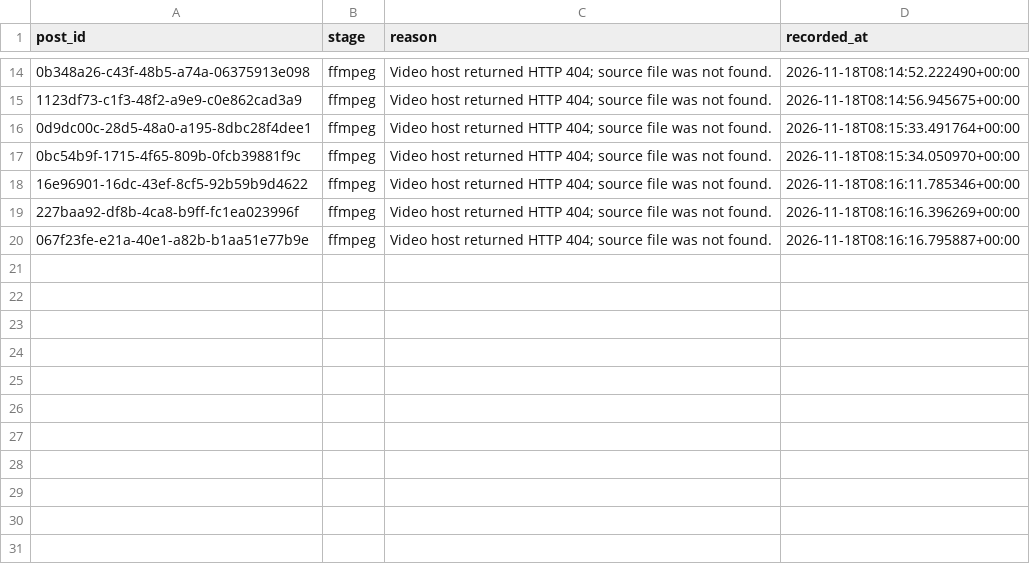
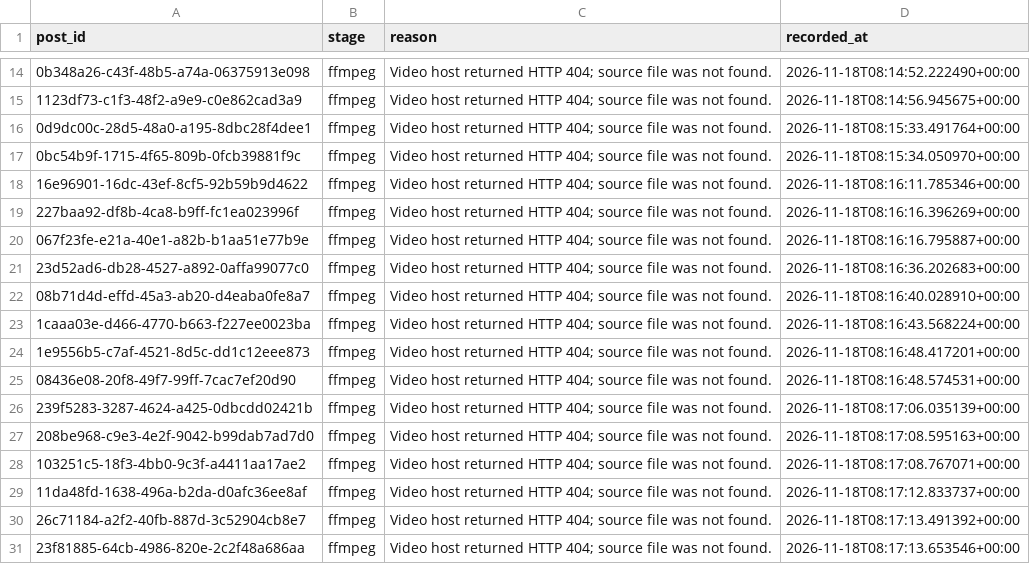
Before and after one commit to usercontent6/friendly-pancake, a CSV file: reports/frame-regeneration-errors.csv, drawn as a sheet; only a part is shown, gaps mark what is left out.

```diff
--- a/reports/frame-regeneration-errors.csv
+++ b/reports/frame-regeneration-errors.csv
@@ -20 +20,12 @@
 067f23fe-e21a-40e1-a82b-b1aa51e77b9e,ffmpeg,Video host returned HTTP 404; source file was not found.,2026-11-18T08:16:16.795887+00:00
+23d52ad6-db28-4527-a892-0affa99077c0,ffmpeg,Video host returned HTTP 404; source file was not found.,2026-11-18T08:16:36.202683+00:00
+08b71d4d-effd-45a3-ab20-d4eaba0fe8a7,ffmpeg,Video host returned HTTP 404; source file was not found.,2026-11-18T08:16:40.028910+00:00
+1caaa03e-d466-4770-b663-f227ee0023ba,ffmpeg,Video host returned HTTP 404; source file was not found.,2026-11-18T08:16:43.568224+00:00
+1e9556b5-c7af-4521-8d5c-dd1c12eee873,ffmpeg,Video host returned HTTP 404; source file was not found.,2026-11-18T08:16:48.417201+00:00
+08436e08-20f8-49f7-99ff-7cac7ef20d90,ffmpeg,Video host returned HTTP 404; source file was not found.,2026-11-18T08:16:48.574531+00:00
+239f5283-3287-4624-a425-0dbcdd02421b,ffmpeg,Video host returned HTTP 404; source file was not found.,2026-11-18T08:17:06.035139+00:00
+208be968-c9e3-4e2f-9042-b99dab7ad7d0,ffmpeg,Video host returned HTTP 404; source file was not found.,2026-11-18T08:17:08.595163+00:00
+103251c5-18f3-4bb0-9c3f-a4411aa17ae2,ffmpeg,Video host returned HTTP 404; source file was not found.,2026-11-18T08:17:08.767071+00:00
+11da48fd-1638-496a-b2da-d0afc36ee8af,ffmpeg,Video host returned HTTP 404; source file was not found.,2026-11-18T08:17:12.833737+00:00
+26c71184-a2f2-40fb-887d-3c52904cb8e7,ffmpeg,Video host returned HTTP 404; source file was not found.,2026-11-18T08:17:13.491392+00:00
+23f81885-64cb-4986-820e-2c2f48a686aa,ffmpeg,Video host returned HTTP 404; source file was not found.,2026-11-18T08:17:13.653546+00:00
```
Also changed, not shown: 42 other files.
